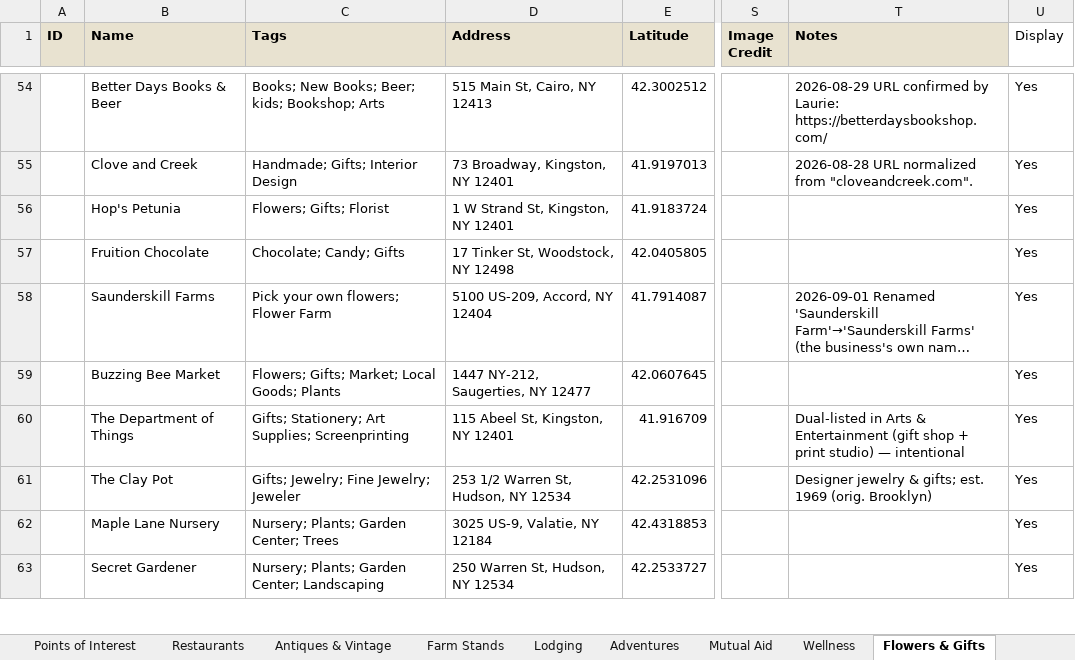
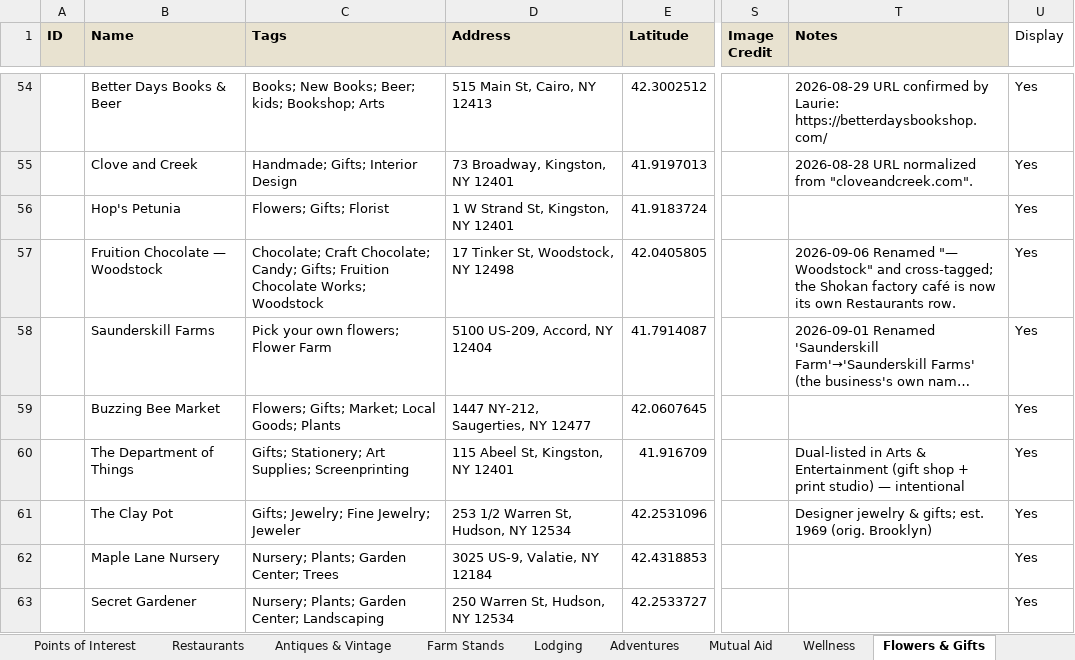
Before and after one commit to nyhilltowners/explore-the-hilltowns, an Excel workbook: data/points_of_interest.xlsx, sheet Flowers & Gifts, drawn as a sheet; only a part is shown, gaps mark what is left out; long unchanged cells end in …; values as stored, in another font and other column widths than the file's, no borders; the diff covers the shown part only; the diff names each change by its address in the sheet, - before the commit and + after, or states it on an @@ line.

```diff
--- a/data/points_of_interest.xlsx (sheet Flowers & Gifts)
+++ b/data/points_of_interest.xlsx (sheet Flowers & Gifts)
-B57 (Name): Fruition Chocolate
+B57 (Name): Fruition Chocolate — Woodstock
-C57 (Tags): Chocolate; Candy; Gifts
+C57 (Tags): Chocolate; Craft Chocolate; Candy; Gifts; Fruition Chocolate Works; Woodstock
-T57 (Notes): (empty)
+T57 (Notes): 2026-09-06 Renamed "— Woodstock" and cross-tagged; the Shokan factory café is now its own Restaurants row.
```
Also changed, not shown: 11 edited cells elsewhere in this sheet, sheet Restaurants, sheet Mutual Aid, sheet Arts & Entertainment, sheet Antiques & Vintage, sheet Farm Stands, 1 other file.
